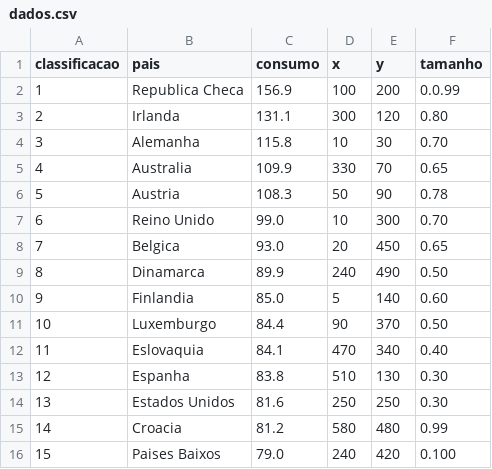
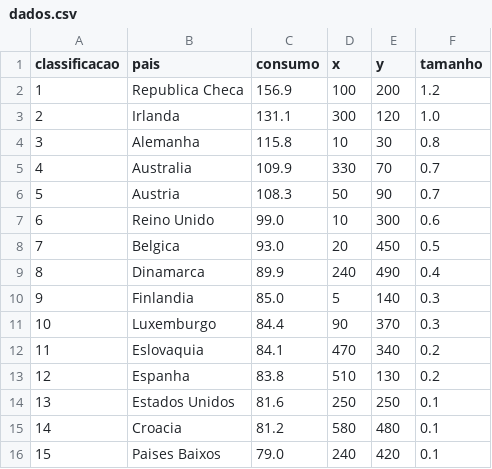
Before and after one commit to emanoelvianna/labs, a CSV file: c/ProjetoCodeBlocks - V2/dados.csv, drawn as a sheet.

Commit message:
tamanho da palavra agora de acordo com a categoria

```diff
--- a/c/ProjetoCodeBlocks - V2/dados.csv
+++ b/c/ProjetoCodeBlocks - V2/dados.csv
@@ -1,16 +1,16 @@
 classificacao;pais;consumo;x;y;tamanho
-1;Republica Checa;156.9;100;200;0.0.99
-2;Irlanda;131.1;300;120;0.80
-3;Alemanha;115.8;10;30;0.70
-4;Australia;109.9;330;70;0.65
-5;Austria;108.3;50;90;0.78
-6;Reino Unido;99.0;10;300;0.70
-7;Belgica;93.0;20;450;0.65
-8;Dinamarca;89.9;240;490;0.50
-9;Finlandia;85.0;5;140;0.60
-10;Luxemburgo;84.4;90;370;0.50
-11;Eslovaquia;84.1;470;340;0.40
-12;Espanha;83.8;510;130;0.30
-13;Estados Unidos;81.6;250;250;0.30
-14;Croacia;81.2;580;480;0.99
-15;Paises Baixos;79.0;240;420;0.100
+1;Republica Checa;156.9;100;200;1.2
+2;Irlanda;131.1;300;120;1.0
+3;Alemanha;115.8;10;30;0.8
+4;Australia;109.9;330;70;0.7
+5;Austria;108.3;50;90;0.7
+6;Reino Unido;99.0;10;300;0.6
+7;Belgica;93.0;20;450;0.5
+8;Dinamarca;89.9;240;490;0.4
+9;Finlandia;85.0;5;140;0.3
+10;Luxemburgo;84.4;90;370;0.3
+11;Eslovaquia;84.1;470;340;0.2
+12;Espanha;83.8;510;130;0.2
+13;Estados Unidos;81.6;250;250;0.1
+14;Croacia;81.2;580;480;0.1
+15;Paises Baixos;79.0;240;420;0.1
```
Also changed, not shown: 4 other files.
